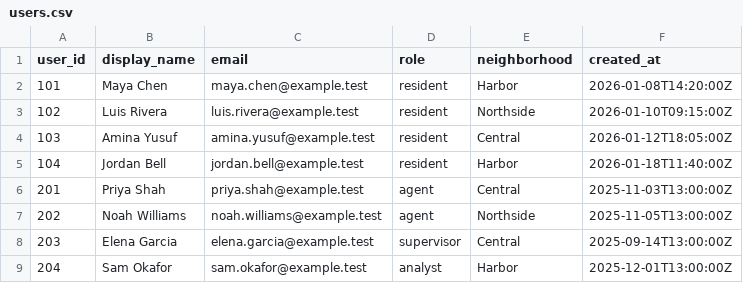
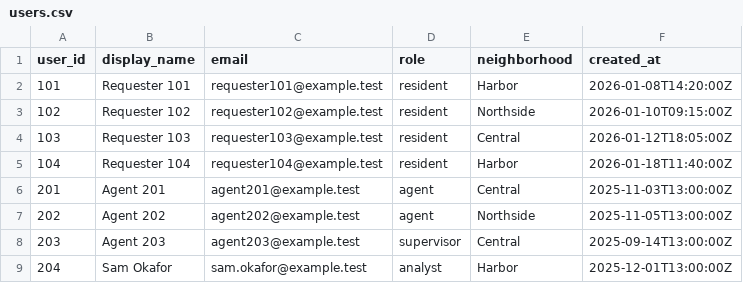
Before and after one commit to lolusername/CST4714_DB_admin, a CSV file: week_02/data/users.csv, drawn as a sheet.

Commit message:
Correct notebook execution and synchronize practice datasets

```diff
--- a/week_02/data/users.csv
+++ b/week_02/data/users.csv
@@ -1,9 +1,9 @@
 user_id,display_name,email,role,neighborhood,created_at
-101,Maya Chen,maya.chen@example.test,resident,Harbor,2026-01-08T14:20:00Z
-102,Luis Rivera,luis.rivera@example.test,resident,Northside,2026-01-10T09:15:00Z
-103,Amina Yusuf,amina.yusuf@example.test,resident,Central,2026-01-12T18:05:00Z
-104,Jordan Bell,jordan.bell@example.test,resident,Harbor,2026-01-18T11:40:00Z
-201,Priya Shah,priya.shah@example.test,agent,Central,2025-11-03T13:00:00Z
-202,Noah Williams,noah.williams@example.test,agent,Northside,2025-11-05T13:00:00Z
-203,Elena Garcia,elena.garcia@example.test,supervisor,Central,2025-09-14T13:00:00Z
+101,Requester 101,requester101@example.test,resident,Harbor,2026-01-08T14:20:00Z
+102,Requester 102,requester102@example.test,resident,Northside,2026-01-10T09:15:00Z
+103,Requester 103,requester103@example.test,resident,Central,2026-01-12T18:05:00Z
+104,Requester 104,requester104@example.test,resident,Harbor,2026-01-18T11:40:00Z
+201,Agent 201,agent201@example.test,agent,Central,2025-11-03T13:00:00Z
+202,Agent 202,agent202@example.test,agent,Northside,2025-11-05T13:00:00Z
+203,Agent 203,agent203@example.test,supervisor,Central,2025-09-14T13:00:00Z
 204,Sam Okafor,sam.okafor@example.test,analyst,Harbor,2025-12-01T13:00:00Z
```
Also changed, not shown: week_03/materials/datasets/metro_support/users.csv, week_04/materials/datasets/metro_support/users.csv, 20 other files.
